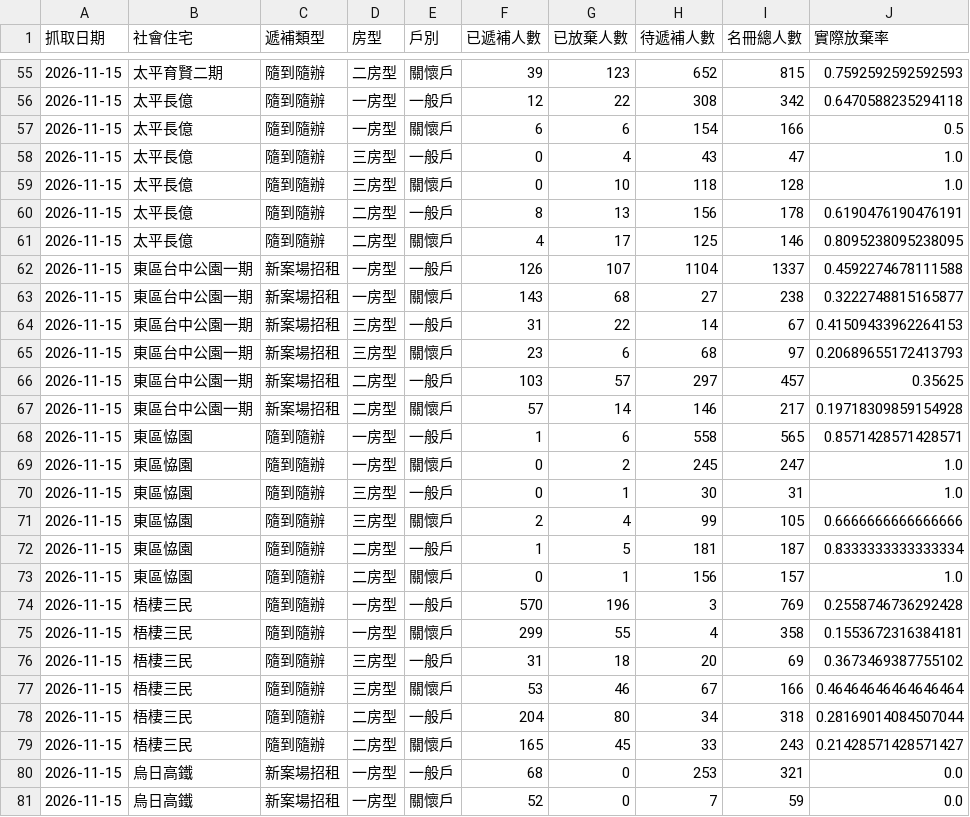
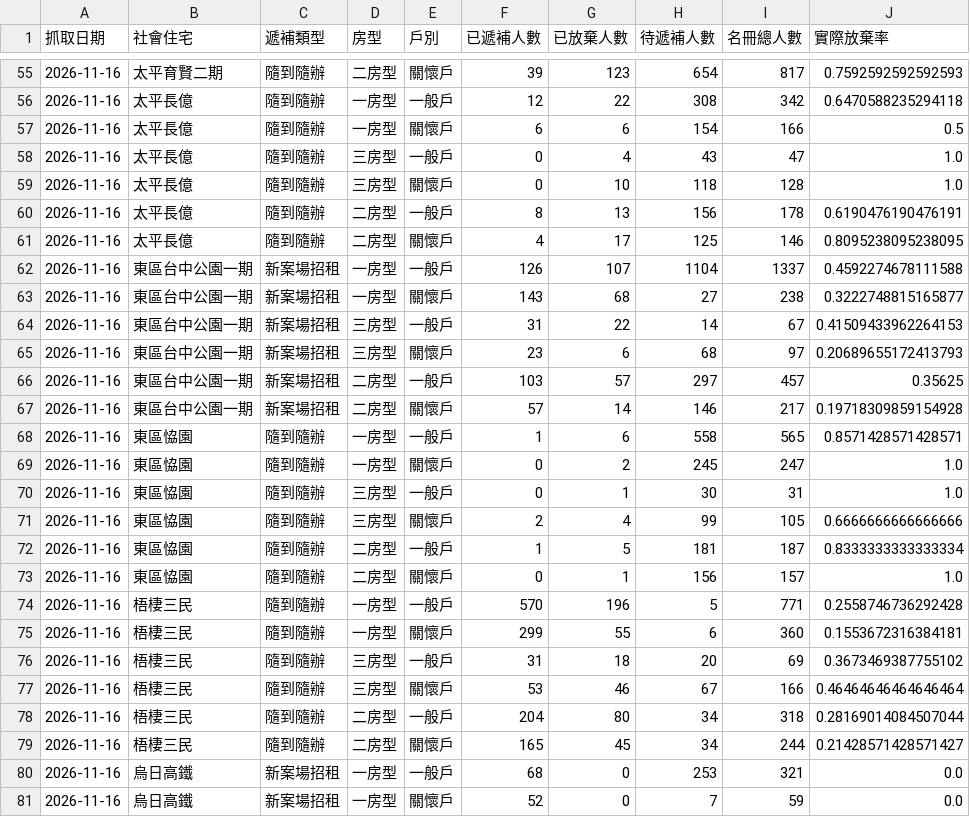
Before and after one commit to abula56/social_housing_tracker, a CSV file: detail_queue_stats.csv, drawn as a sheet; only a part is shown, gaps mark what is left out; the diff covers the shown part only.

```diff
--- a/detail_queue_stats.csv
+++ b/detail_queue_stats.csv
@@ -55,27 +55,27 @@
-2026-11-15,太平育賢二期,隨到隨辦,二房型,關懷戶,39,123,652,815,0.7592592592592593
-2026-11-15,太平長億,隨到隨辦,一房型,一般戶,12,22,308,342,0.6470588235294118
-2026-11-15,太平長億,隨到隨辦,一房型,關懷戶,6,6,154,166,0.5
-2026-11-15,太平長億,隨到隨辦,三房型,一般戶,0,4,43,47,1.0
-2026-11-15,太平長億,隨到隨辦,三房型,關懷戶,0,10,118,128,1.0
-2026-11-15,太平長億,隨到隨辦,二房型,一般戶,8,13,156,178,0.6190476190476191
-2026-11-15,太平長億,隨到隨辦,二房型,關懷戶,4,17,125,146,0.8095238095238095
-2026-11-15,東區台中公園一期,新案場招租,一房型,一般戶,126,107,1104,1337,0.4592274678111588
-2026-11-15,東區台中公園一期,新案場招租,一房型,關懷戶,143,68,27,238,0.3222748815165877
-2026-11-15,東區台中公園一期,新案場招租,三房型,一般戶,31,22,14,67,0.41509433962264153
-2026-11-15,東區台中公園一期,新案場招租,三房型,關懷戶,23,6,68,97,0.20689655172413793
-2026-11-15,東區台中公園一期,新案場招租,二房型,一般戶,103,57,297,457,0.35625
-2026-11-15,東區台中公園一期,新案場招租,二房型,關懷戶,57,14,146,217,0.19718309859154928
-2026-11-15,東區恊園,隨到隨辦,一房型,一般戶,1,6,558,565,0.8571428571428571
-2026-11-15,東區恊園,隨到隨辦,一房型,關懷戶,0,2,245,247,1.0
-2026-11-15,東區恊園,隨到隨辦,三房型,一般戶,0,1,30,31,1.0
-2026-11-15,東區恊園,隨到隨辦,三房型,關懷戶,2,4,99,105,0.6666666666666666
-2026-11-15,東區恊園,隨到隨辦,二房型,一般戶,1,5,181,187,0.8333333333333334
-2026-11-15,東區恊園,隨到隨辦,二房型,關懷戶,0,1,156,157,1.0
-2026-11-15,梧棲三民,隨到隨辦,一房型,一般戶,570,196,3,769,0.2558746736292428
-2026-11-15,梧棲三民,隨到隨辦,一房型,關懷戶,299,55,4,358,0.1553672316384181
-2026-11-15,梧棲三民,隨到隨辦,三房型,一般戶,31,18,20,69,0.3673469387755102
-2026-11-15,梧棲三民,隨到隨辦,三房型,關懷戶,53,46,67,166,0.46464646464646464
-2026-11-15,梧棲三民,隨到隨辦,二房型,一般戶,204,80,34,318,0.28169014084507044
-2026-11-15,梧棲三民,隨到隨辦,二房型,關懷戶,165,45,33,243,0.21428571428571427
-2026-11-15,烏日高鐵,新案場招租,一房型,一般戶,68,0,253,321,0.0
-2026-11-15,烏日高鐵,新案場招租,一房型,關懷戶,52,0,7,59,0.0
+2026-11-16,太平育賢二期,隨到隨辦,二房型,關懷戶,39,123,654,817,0.7592592592592593
+2026-11-16,太平長億,隨到隨辦,一房型,一般戶,12,22,308,342,0.6470588235294118
+2026-11-16,太平長億,隨到隨辦,一房型,關懷戶,6,6,154,166,0.5
+2026-11-16,太平長億,隨到隨辦,三房型,一般戶,0,4,43,47,1.0
+2026-11-16,太平長億,隨到隨辦,三房型,關懷戶,0,10,118,128,1.0
+2026-11-16,太平長億,隨到隨辦,二房型,一般戶,8,13,156,178,0.6190476190476191
+2026-11-16,太平長億,隨到隨辦,二房型,關懷戶,4,17,125,146,0.8095238095238095
+2026-11-16,東區台中公園一期,新案場招租,一房型,一般戶,126,107,1104,1337,0.4592274678111588
+2026-11-16,東區台中公園一期,新案場招租,一房型,關懷戶,143,68,27,238,0.3222748815165877
+2026-11-16,東區台中公園一期,新案場招租,三房型,一般戶,31,22,14,67,0.41509433962264153
+2026-11-16,東區台中公園一期,新案場招租,三房型,關懷戶,23,6,68,97,0.20689655172413793
+2026-11-16,東區台中公園一期,新案場招租,二房型,一般戶,103,57,297,457,0.35625
+2026-11-16,東區台中公園一期,新案場招租,二房型,關懷戶,57,14,146,217,0.19718309859154928
+2026-11-16,東區恊園,隨到隨辦,一房型,一般戶,1,6,558,565,0.8571428571428571
+2026-11-16,東區恊園,隨到隨辦,一房型,關懷戶,0,2,245,247,1.0
+2026-11-16,東區恊園,隨到隨辦,三房型,一般戶,0,1,30,31,1.0
+2026-11-16,東區恊園,隨到隨辦,三房型,關懷戶,2,4,99,105,0.6666666666666666
+2026-11-16,東區恊園,隨到隨辦,二房型,一般戶,1,5,181,187,0.8333333333333334
+2026-11-16,東區恊園,隨到隨辦,二房型,關懷戶,0,1,156,157,1.0
+2026-11-16,梧棲三民,隨到隨辦,一房型,一般戶,570,196,5,771,0.2558746736292428
+2026-11-16,梧棲三民,隨到隨辦,一房型,關懷戶,299,55,6,360,0.1553672316384181
+2026-11-16,梧棲三民,隨到隨辦,三房型,一般戶,31,18,20,69,0.3673469387755102
+2026-11-16,梧棲三民,隨到隨辦,三房型,關懷戶,53,46,67,166,0.46464646464646464
+2026-11-16,梧棲三民,隨到隨辦,二房型,一般戶,204,80,34,318,0.28169014084507044
+2026-11-16,梧棲三民,隨到隨辦,二房型,關懷戶,165,45,34,244,0.21428571428571427
+2026-11-16,烏日高鐵,新案場招租,一房型,一般戶,68,0,253,321,0.0
+2026-11-16,烏日高鐵,新案場招租,一房型,關懷戶,52,0,7,59,0.0
```
Also changed, not shown: 112 edited cells elsewhere in this file, 4 other files.
